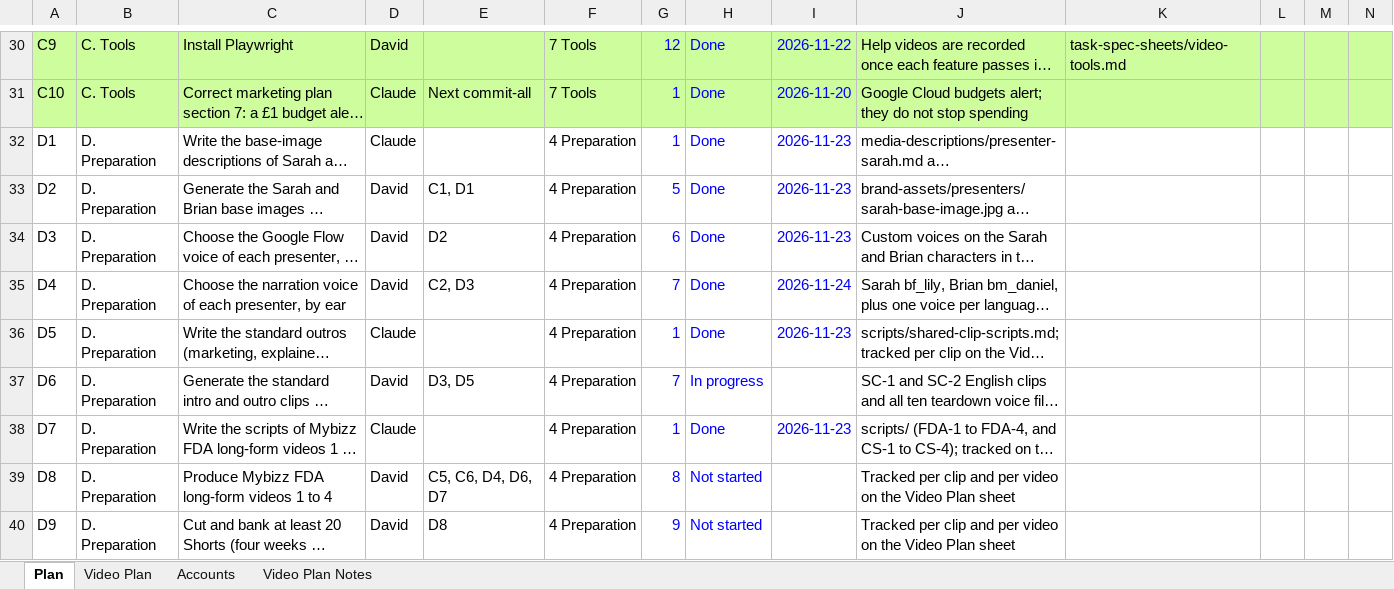
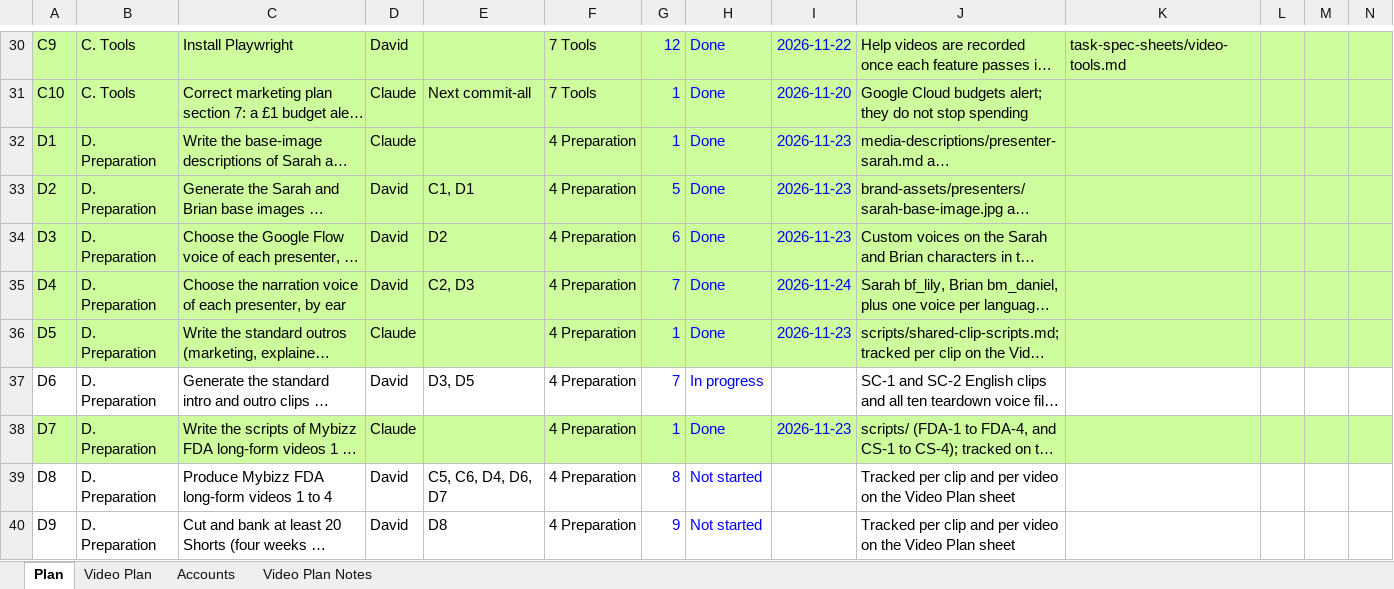
Before and after one commit to sassycomapp/data-mybizz-mgt, an Excel workbook: marketing/marketing-plan.xlsx, sheet Plan, drawn as a sheet; only a part is shown, gaps mark what is left out; long unchanged cells end in …; values as stored, in another font and other column widths than the file's, no borders; conditional formats not drawn; the diff covers the shown part only; the diff names each change by its address in the sheet, - before the commit and + after, or states it on an @@ line.

```diff
--- a/marketing/marketing-plan.xlsx (sheet Plan)
+++ b/marketing/marketing-plan.xlsx (sheet Plan)
-A32:N36 fill: none
+A32:N36 fill: #CDFD9D
-A38:N38 fill: none
+A38:N38 fill: #CDFD9D
```
Also changed, not shown: cell formats elsewhere in this sheet.
